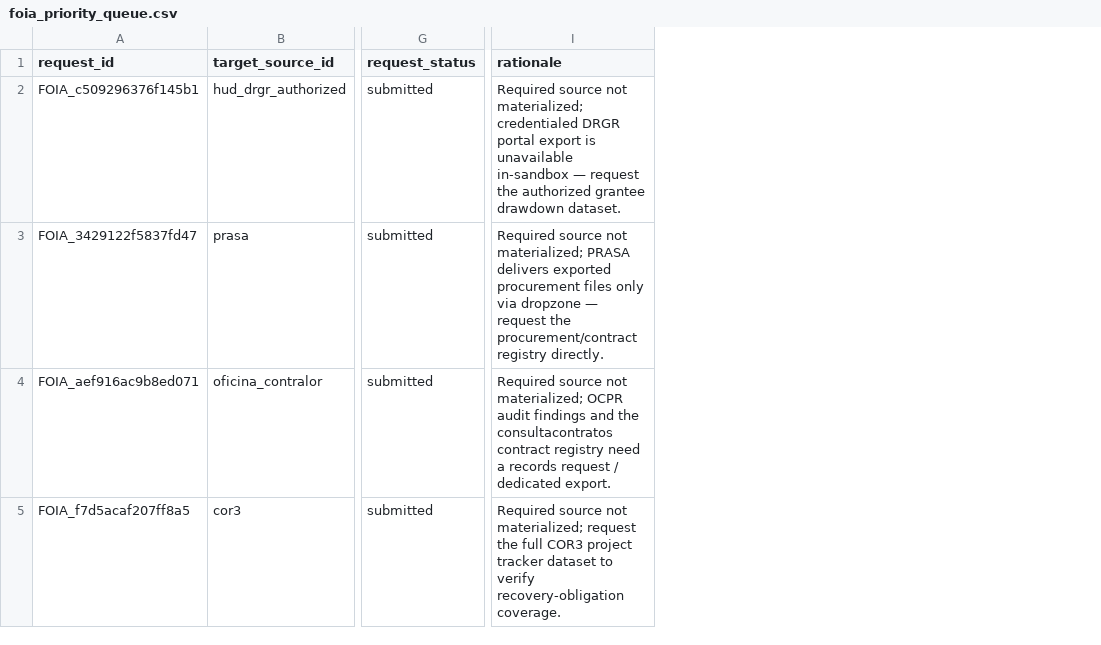
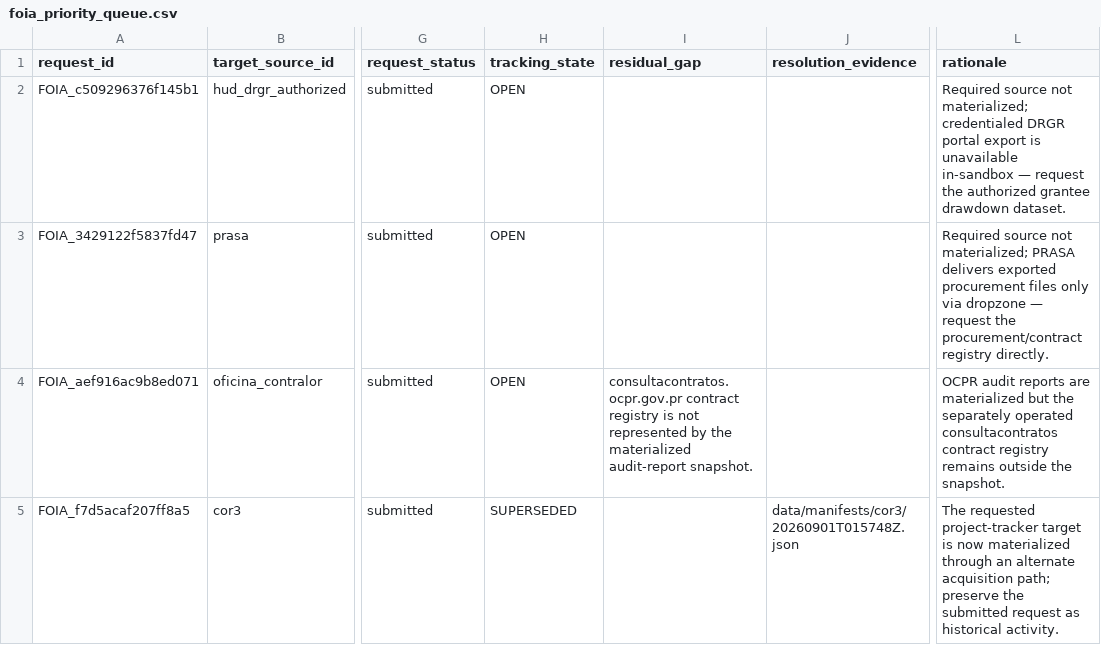
Before and after one commit to jotaele44/Contract-Sweeper, a CSV file: reports/foia_priority_queue.csv, drawn as a sheet; only a part is shown, gaps mark what is left out; addresses are those after the commit; the diff covers the shown part only; the diff names each change by its address in the sheet, - before the commit and + after, or states it on an @@ line.

Commit message:
fix(foia): preserve request lifecycle evidence

```diff
--- a/reports/foia_priority_queue.csv
+++ b/reports/foia_priority_queue.csv
+column H (tracking_state), rows 2-5: OPEN | OPEN | OPEN | SUPERSEDED
+column I (residual_gap), row 4: consultacontratos.ocpr.gov.pr contract registry is not represented by the materialized audit-report snapshot.
+column J (resolution_evidence), row 5: data/manifests/cor3/20260901T015748Z.json
-L4 (rationale): Required source not materialized; OCPR audit findings and the consultacontratos contract registry need a records request / dedicated export.
+L4 (rationale): OCPR audit reports are materialized but the separately operated consultacontratos contract registry remains outside the snapshot.
-L5 (rationale): Required source not materialized; request the full COR3 project tracker dataset to verify recovery-obligation coverage.
+L5 (rationale): The requested project-tracker target is now materialized through an alternate acquisition path; preserve the submitted request as historical activity.
```
Also changed, not shown: 2 added rows and 2 edited cells elsewhere in this file, data/reference/foia_priority_queue_seed.csv, reports/foia_yield_tracking.csv, 17 other files.
